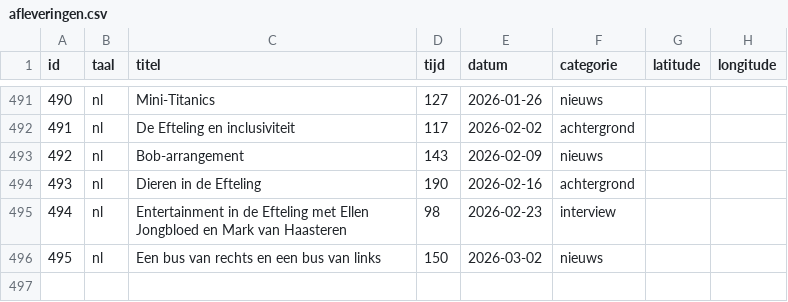
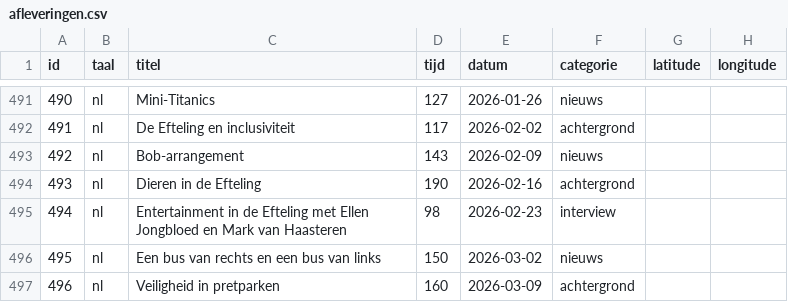
Before and after one commit to SjorsHartwijk/kleineboodschap, a CSV file: afleveringen.csv, drawn as a sheet; only a part is shown, gaps mark what is left out.

Commit message:
Aflevering 496: Veiligheid in pretparken

```diff
--- a/afleveringen.csv
+++ b/afleveringen.csv
@@ -496 +496,2 @@ id,taal,titel,tijd,datum,categorie,latitude,longitude
 495,nl,Een bus van rechts en een bus van links,150,2026-03-02,nieuws
+496,nl,Veiligheid in pretparken,160,2026-03-09,achtergrond
```
Also changed, not shown: 1 other file.
